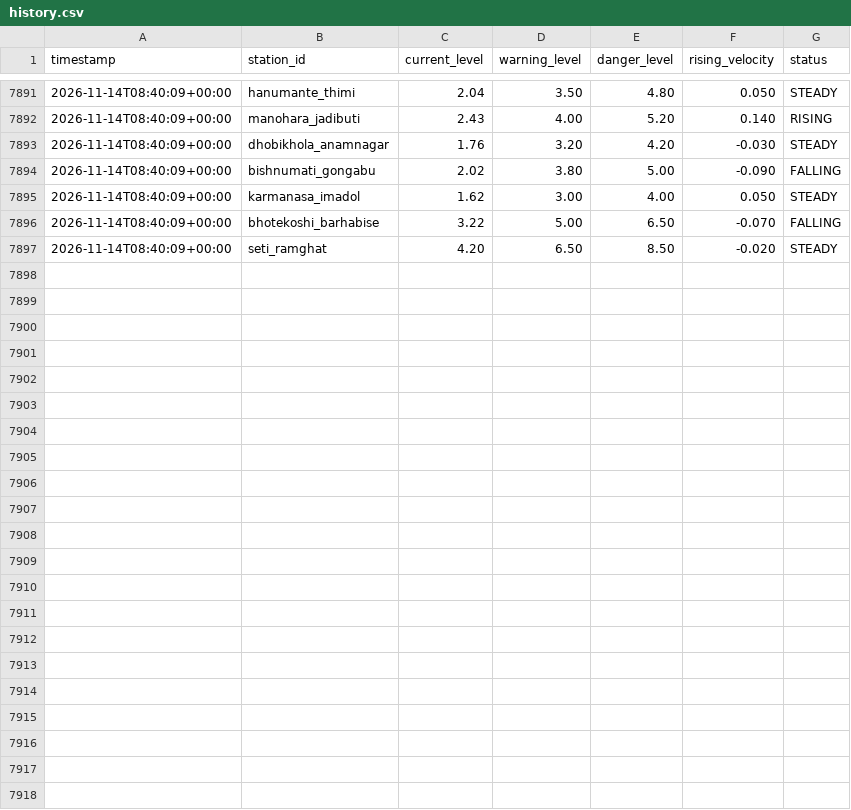
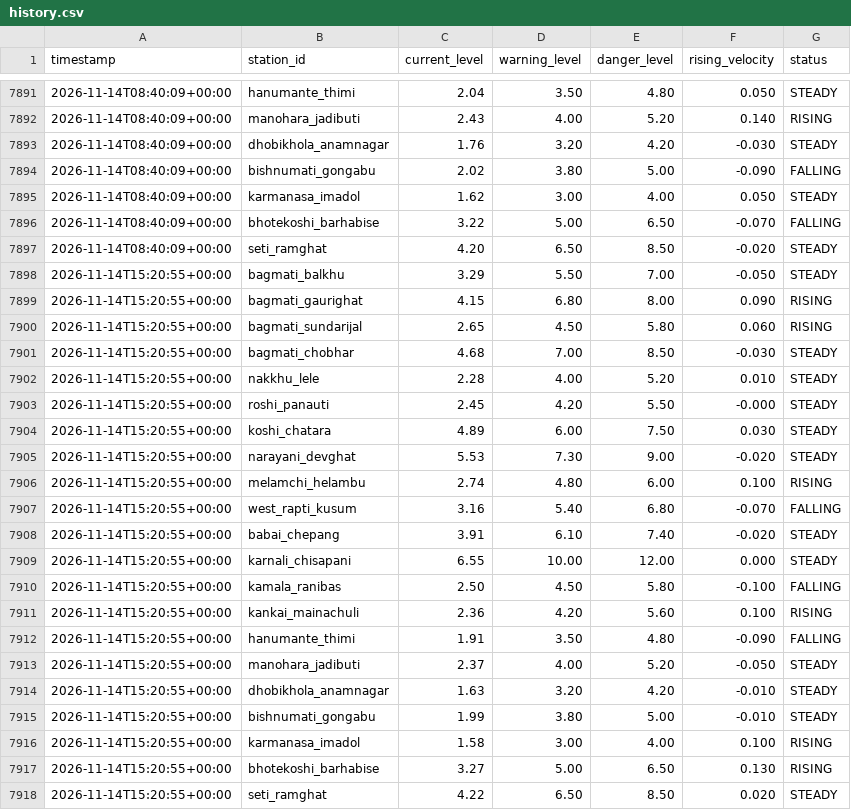
Before and after one commit to shadowmonarchftw-star/NpFloodBot, a CSV file: data/history.csv, drawn as a sheet; only a part is shown, gaps mark what is left out; the diff names each change by its address in the sheet, - before the commit and + after, or states it on an @@ line.

```diff
--- a/data/history.csv
+++ b/data/history.csv
+row 7898: 2026-11-14T15:20:55+00:00 | bagmati_balkhu | 3.29 | 5.50 | 7.00 | -0.050 | STEADY
+row 7899: 2026-11-14T15:20:55+00:00 | bagmati_gaurighat | 4.15 | 6.80 | 8.00 | 0.090 | RISING
+row 7900: 2026-11-14T15:20:55+00:00 | bagmati_sundarijal | 2.65 | 4.50 | 5.80 | 0.060 | RISING
+row 7901: 2026-11-14T15:20:55+00:00 | bagmati_chobhar | 4.68 | 7.00 | 8.50 | -0.030 | STEADY
+row 7902: 2026-11-14T15:20:55+00:00 | nakkhu_lele | 2.28 | 4.00 | 5.20 | 0.010 | STEADY
+row 7903: 2026-11-14T15:20:55+00:00 | roshi_panauti | 2.45 | 4.20 | 5.50 | -0.000 | STEADY
+row 7904: 2026-11-14T15:20:55+00:00 | koshi_chatara | 4.89 | 6.00 | 7.50 | 0.030 | STEADY
+row 7905: 2026-11-14T15:20:55+00:00 | narayani_devghat | 5.53 | 7.30 | 9.00 | -0.020 | STEADY
+row 7906: 2026-11-14T15:20:55+00:00 | melamchi_helambu | 2.74 | 4.80 | 6.00 | 0.100 | RISING
+row 7907: 2026-11-14T15:20:55+00:00 | west_rapti_kusum | 3.16 | 5.40 | 6.80 | -0.070 | FALLING
+row 7908: 2026-11-14T15:20:55+00:00 | babai_chepang | 3.91 | 6.10 | 7.40 | -0.020 | STEADY
+row 7909: 2026-11-14T15:20:55+00:00 | karnali_chisapani | 6.55 | 10.00 | 12.00 | 0.000 | STEADY
+row 7910: 2026-11-14T15:20:55+00:00 | kamala_ranibas | 2.50 | 4.50 | 5.80 | -0.100 | FALLING
+row 7911: 2026-11-14T15:20:55+00:00 | kankai_mainachuli | 2.36 | 4.20 | 5.60 | 0.100 | RISING
+row 7912: 2026-11-14T15:20:55+00:00 | hanumante_thimi | 1.91 | 3.50 | 4.80 | -0.090 | FALLING
+row 7913: 2026-11-14T15:20:55+00:00 | manohara_jadibuti | 2.37 | 4.00 | 5.20 | -0.050 | STEADY
+row 7914: 2026-11-14T15:20:55+00:00 | dhobikhola_anamnagar | 1.63 | 3.20 | 4.20 | -0.010 | STEADY
+row 7915: 2026-11-14T15:20:55+00:00 | bishnumati_gongabu | 1.99 | 3.80 | 5.00 | -0.010 | STEADY
+row 7916: 2026-11-14T15:20:55+00:00 | karmanasa_imadol | 1.58 | 3.00 | 4.00 | 0.100 | RISING
+row 7917: 2026-11-14T15:20:55+00:00 | bhotekoshi_barhabise | 3.27 | 5.00 | 6.50 | 0.130 | RISING
+row 7918: 2026-11-14T15:20:55+00:00 | seti_ramghat | 4.22 | 6.50 | 8.50 | 0.020 | STEADY
```
Also changed, not shown: 1 other file.
